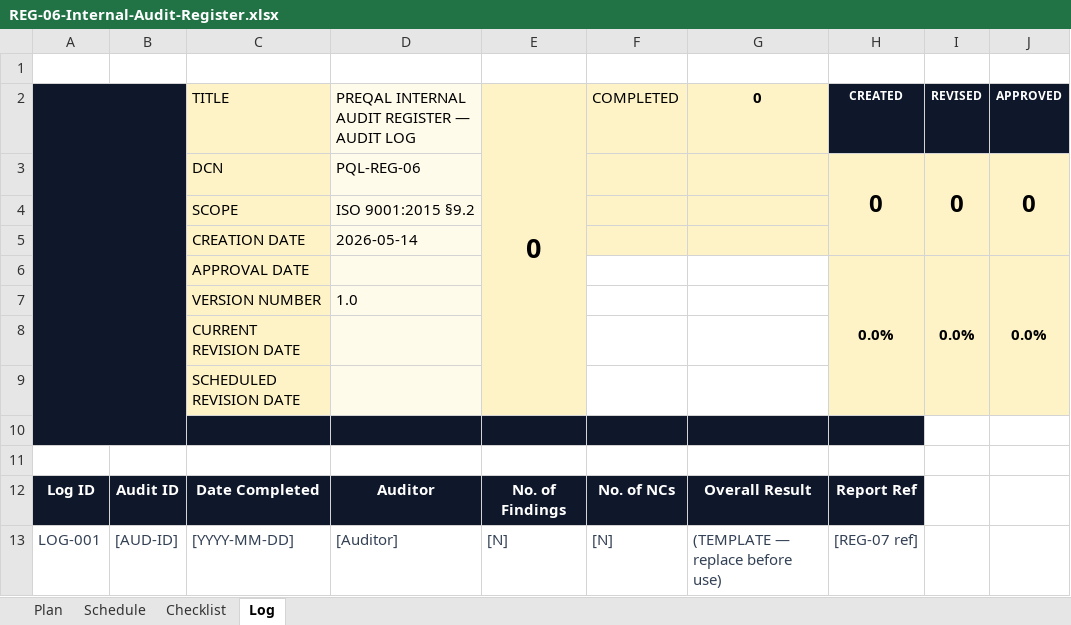
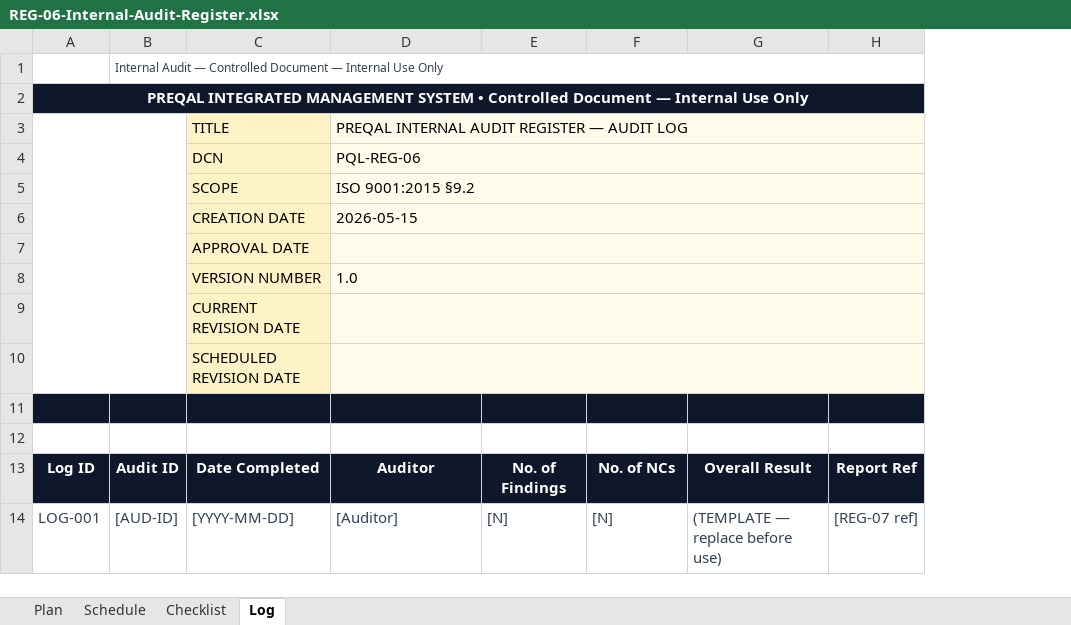
Before and after one commit to TheStormKingG/preqal.org, an Excel workbook: public/ims/REG-06-Internal-Audit-Register.xlsx, sheet Log, drawn as a sheet; values as stored, in another font and other column widths than the file's, no borders; charts and pictures not drawn; removed rows and columns are numbered as before the commit, all else as after; the diff names each change by its address in the sheet, - before the commit and + after, or states it on an @@ line.

```diff
--- a/public/ims/REG-06-Internal-Audit-Register.xlsx (sheet Log)
+++ b/public/ims/REG-06-Internal-Audit-Register.xlsx (sheet Log)
-column I, rows 2-6: REVISED | 0 |  |  | 0.0%
-column J, rows 2-6: APPROVED | 0 |  |  | 0.0%
-B1: (empty)
+B1: Internal Audit — Controlled Document — Internal Use Only
+B1:H1 merged
+row 2: PREQAL INTEGRATED MANAGEMENT SYSTEM • Controlled Document — Internal Use Only
-A3:B10 fill: #0F172A
+A3:B10 fill: none
-A2:B10 merged
+A3:B10 merged
+D3:H3 merged
-E3: 0
+E3: (empty)
-E3:G3 fill: #FEF3C7
+E3:G3 fill: #FFFBEB
-E2:E9 merged
-F3: COMPLETED
+F3: (empty)
-G3: 0
+G3: (empty)
-H3: CREATED
+H3: (empty)
-H3 fill: #0F172A
+H3 fill: #FFFBEB
+D4:H4 merged
-E4:H6 fill: #FEF3C7
+E4:H6 fill: #FFFBEB
-H4: 0
+H4: (empty)
-H3:H5 merged
+D5:H5 merged
-D6: 2026-05-14
+D6: 2026-05-15
+D6:H6 merged
+D7:H7 merged
-E7:E10 fill: #FEF3C7
+E7:E10 fill: #FFFBEB
-F7:G10 fill: none
+F7:G10 fill: #FFFBEB
-H7: 0.0%
+H7: (empty)
-H7:H10 fill: #FEF3C7
+H7:H10 fill: #FFFBEB
-H6:H9 merged
+D8:H8 merged
+D9:H9 merged
+D10:H10 merged
```
Also changed, not shown: sheet Schedule, sheet Plan, sheet Checklist, charts or pictures, public/ims/REG-01-Document-Master-Register.xlsx, public/ims/REG-03-Context-Register.xlsx, 18 other files.
